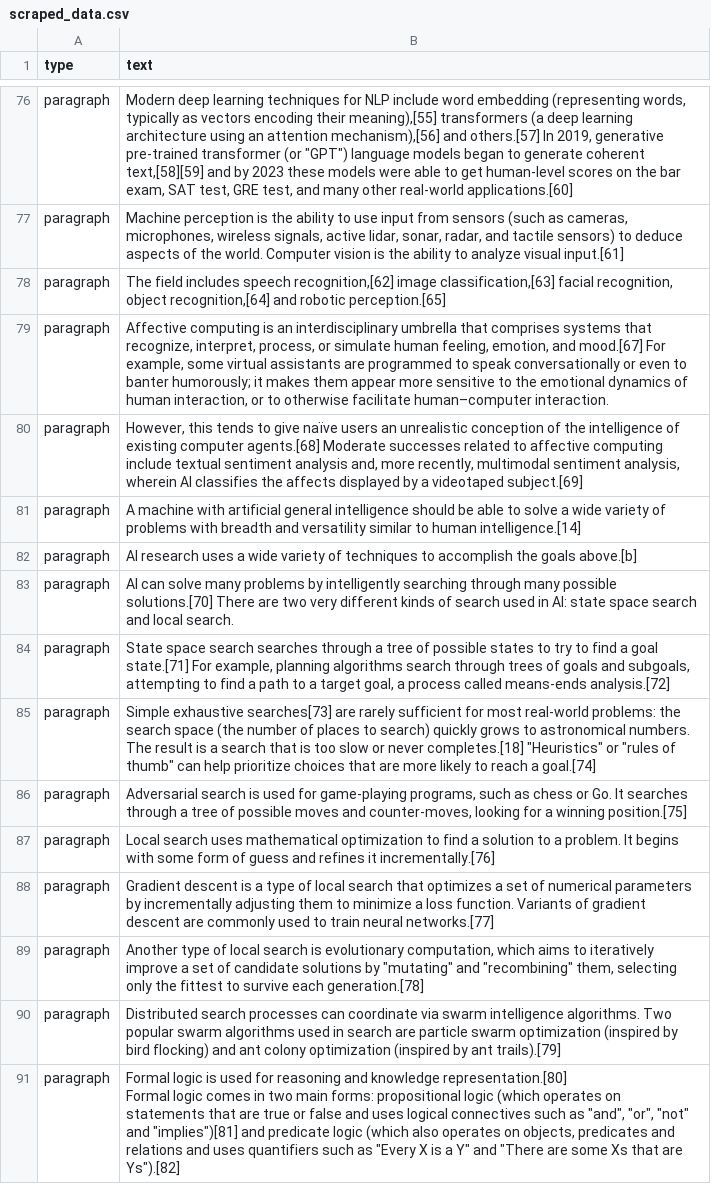
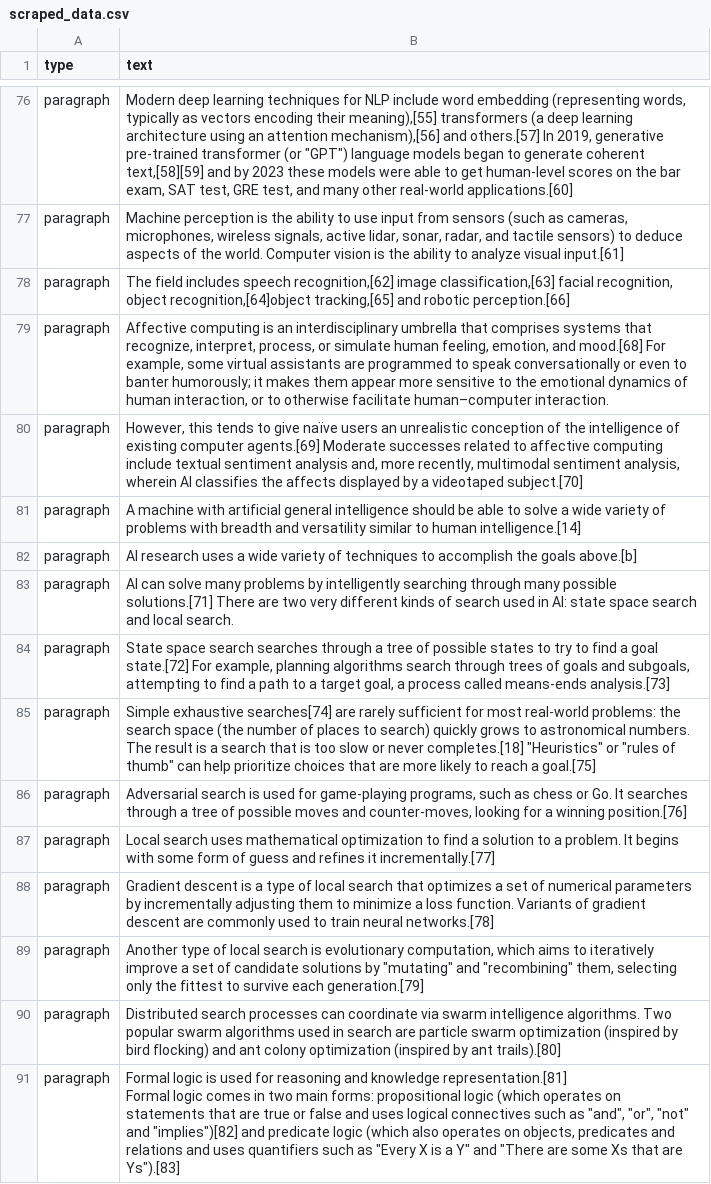
Before and after one commit to JFFPtech/Holberton-Final-Group-Project, a CSV file: web_scrapper/scraped_data.csv, drawn as a sheet; only a part is shown, gaps mark what is left out; ↵ is a line break in a cell; the diff covers the shown part only; the diff names each change by its address in the sheet, - before the commit and + after, or states it on an @@ line.

Commit message:
updated lesty's scrape to integrate with postgre

```diff
--- a/web_scrapper/scraped_data.csv
+++ b/web_scrapper/scraped_data.csv
-B78 (text): …recognition, object recognition,[64] and robotic perception.[65]
+B78 (text): …recognition, object recognition,[64]object tracking,[65] and robotic perception.[66]
-B79 (text): …emotion, and mood.[67] For example,…
+B79 (text): …emotion, and mood.[68] For example,…
-B80 (text): …existing computer agents.[68] Moderate successes related to affective computing include textual sentiment analysis and, more recently, multimodal sentiment analysis, wherein AI classifies the affects displayed by a videotaped subject.[69]
+B80 (text): …existing computer agents.[69] Moderate successes related to affective computing include textual sentiment analysis and, more recently, multimodal sentiment analysis, wherein AI classifies the affects displayed by a videotaped subject.[70]
-B83 (text): …many possible solutions.[70] There are…
+B83 (text): …many possible solutions.[71] There are…
-B84 (text): …a goal state.[71] For example, planning algorithms search through trees of goals and subgoals, attempting to find a path to a target goal, a process called means-ends analysis.[72]
+B84 (text): …a goal state.[72] For example, planning algorithms search through trees of goals and subgoals, attempting to find a path to a target goal, a process called means-ends analysis.[73]
-B85 (text): Simple exhaustive searches[73] are rarely sufficient for most real-world problems: the search space (the number of places to search) quickly grows to astronomical numbers. The result is a search that is too slow or never completes.[18] "Heuristics" or "rules of thumb" can help prioritize choices that are more likely to reach a goal.[74]
+B85 (text): Simple exhaustive searches[74] are rarely sufficient for most real-world problems: the search space (the number of places to search) quickly grows to astronomical numbers. The result is a search that is too slow or never completes.[18] "Heuristics" or "rules of thumb" can help prioritize choices that are more likely to reach a goal.[75]
-B86 (text): …a winning position.[75]
+B86 (text): …a winning position.[76]
-B87 (text): …refines it incrementally.[76]
+B87 (text): …refines it incrementally.[77]
-B88 (text): …train neural networks.[77]
+B88 (text): …train neural networks.[78]
-B89 (text): …survive each generation.[78]
+B89 (text): …survive each generation.[79]
-B90 (text): …by ant trails).[79]
+B90 (text): …by ant trails).[80]
-B91 (text): …and knowledge representation.[80] ↵ Formal logic comes in two main forms: propositional logic (which operates on statements that are true or false and uses logical connectives such as "and", "or", "not" and "implies")[81] and predicate logic (which also operates on objects, predicates and relations and uses quantifiers such as "Every X is a Y" and "There are some Xs that are Ys").[82]
+B91 (text): …and knowledge representation.[81] ↵ Formal logic comes in two main forms: propositional logic (which operates on statements that are true or false and uses logical connectives such as "and", "or", "not" and "implies")[82] and predicate logic (which also operates on objects, predicates and relations and uses quantifiers such as "Every X is a Y" and "There are some Xs that are Ys").[83]
```
Also changed, not shown: 101 edited cells elsewhere in this file, 6 other files.
